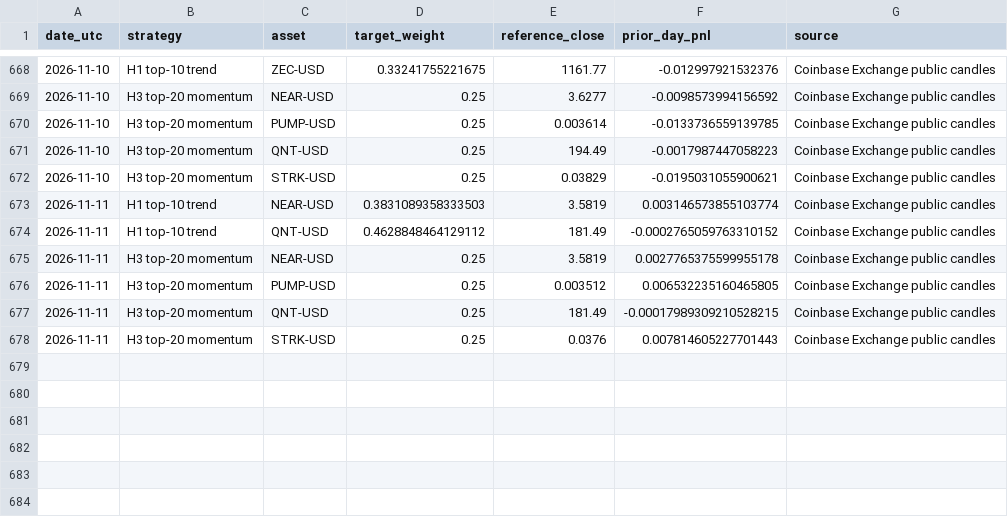
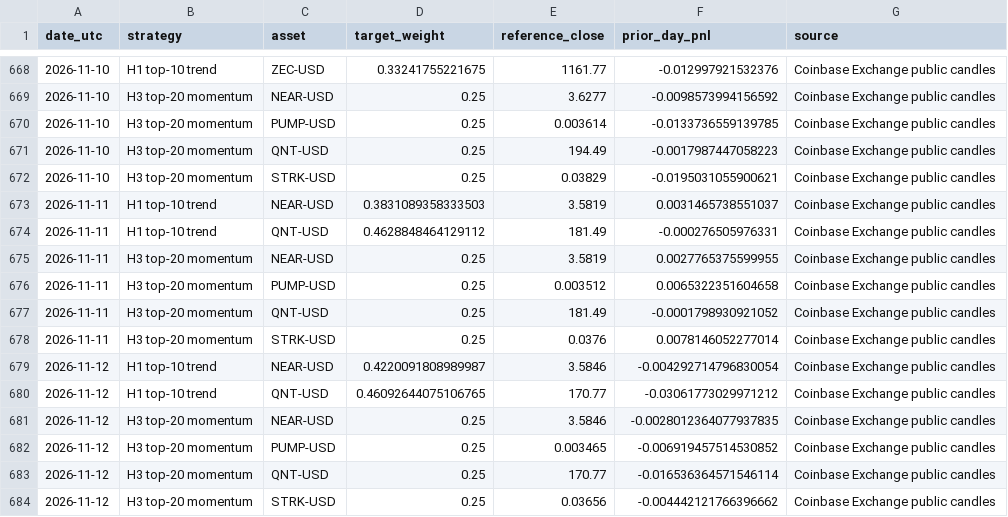
Before and after one commit to creditcomebackclub/crypto-trend-research, a CSV file: forward/paper_log.csv, drawn as a sheet; only a part is shown, gaps mark what is left out.

```diff
--- a/forward/paper_log.csv
+++ b/forward/paper_log.csv
@@ -672,7 +672,13 @@ date_utc,strategy,asset,target_weight,reference_close,prior_day_pnl,source
 2026-11-10,H3 top-20 momentum,STRK-USD,0.25,0.03829,-0.0195031055900621,Coinbase Exchange public candles
-2026-11-11,H1 top-10 trend,NEAR-USD,0.3831089358333503,3.5819,0.003146573855103774,Coinbase Exchange public candles
-2026-11-11,H1 top-10 trend,QNT-USD,0.4628848464129112,181.49,-0.0002765059763310152,Coinbase Exchange public candles
-2026-11-11,H3 top-20 momentum,NEAR-USD,0.25,3.5819,0.0027765375599955178,Coinbase Exchange public candles
-2026-11-11,H3 top-20 momentum,PUMP-USD,0.25,0.003512,0.006532235160465805,Coinbase Exchange public candles
-2026-11-11,H3 top-20 momentum,QNT-USD,0.25,181.49,-0.00017989309210528215,Coinbase Exchange public candles
-2026-11-11,H3 top-20 momentum,STRK-USD,0.25,0.0376,0.007814605227701443,Coinbase Exchange public candles
+2026-11-11,H1 top-10 trend,NEAR-USD,0.3831089358333503,3.5819,0.0031465738551037,Coinbase Exchange public candles
+2026-11-11,H1 top-10 trend,QNT-USD,0.4628848464129112,181.49,-0.000276505976331,Coinbase Exchange public candles
+2026-11-11,H3 top-20 momentum,NEAR-USD,0.25,3.5819,0.0027765375599955,Coinbase Exchange public candles
+2026-11-11,H3 top-20 momentum,PUMP-USD,0.25,0.003512,0.0065322351604658,Coinbase Exchange public candles
+2026-11-11,H3 top-20 momentum,QNT-USD,0.25,181.49,-0.0001798930921052,Coinbase Exchange public candles
+2026-11-11,H3 top-20 momentum,STRK-USD,0.25,0.0376,0.0078146052277014,Coinbase Exchange public candles
+2026-11-12,H1 top-10 trend,NEAR-USD,0.4220091808989987,3.5846,-0.004292714796830054,Coinbase Exchange public candles
+2026-11-12,H1 top-10 trend,QNT-USD,0.46092644075106765,170.77,-0.03061773029971212,Coinbase Exchange public candles
+2026-11-12,H3 top-20 momentum,NEAR-USD,0.25,3.5846,-0.0028012364077937835,Coinbase Exchange public candles
+2026-11-12,H3 top-20 momentum,PUMP-USD,0.25,0.003465,-0.006919457514530852,Coinbase Exchange public candles
+2026-11-12,H3 top-20 momentum,QNT-USD,0.25,170.77,-0.016536364571546114,Coinbase Exchange public candles
+2026-11-12,H3 top-20 momentum,STRK-USD,0.25,0.03656,-0.004442121766396662,Coinbase Exchange public candles
```
